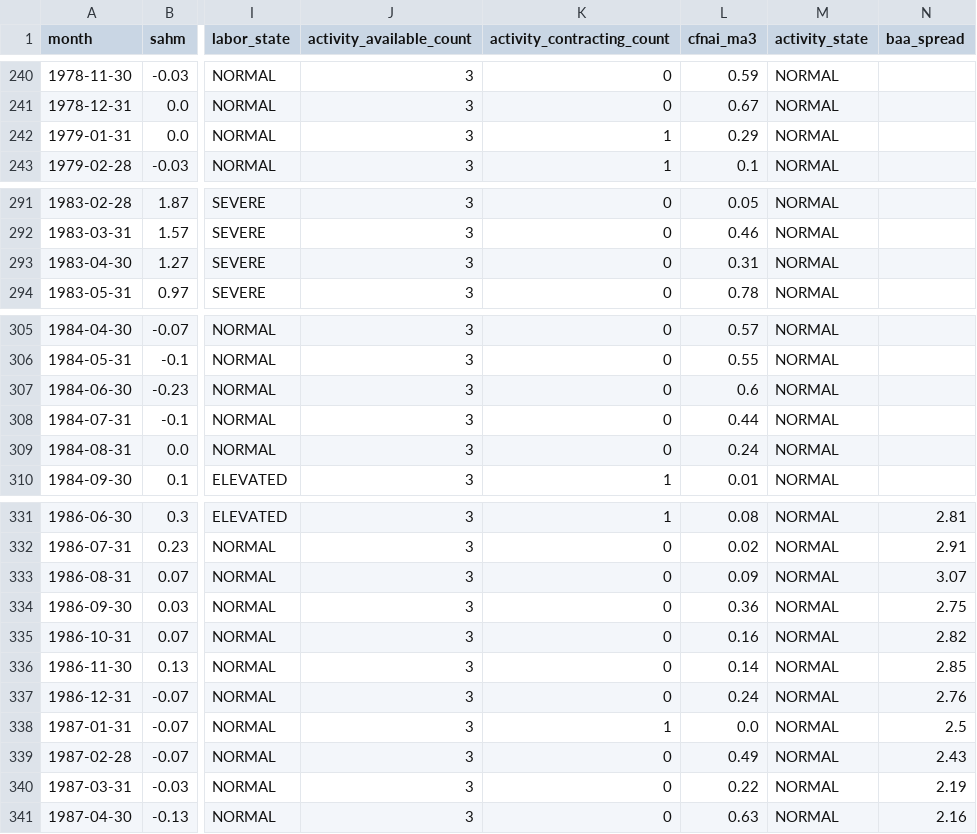
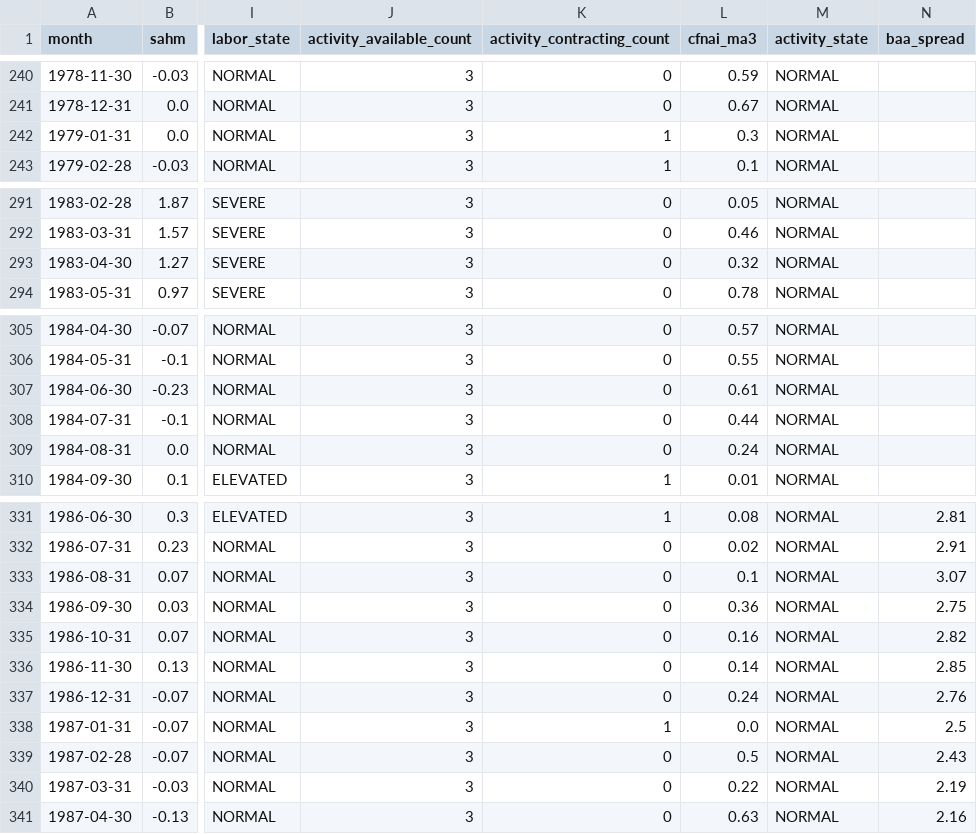
Before and after one commit to mattmattheisen/deterministic-recession-monitor, a CSV file: outputs/indicator_history.csv, drawn as a sheet; only a part is shown, gaps mark what is left out; the diff covers the shown part only; the diff names each change by its address in the sheet, - before the commit and + after, or states it on an @@ line.

```diff
--- a/outputs/indicator_history.csv
+++ b/outputs/indicator_history.csv
-L242 (cfnai_ma3): 0.29
+L242 (cfnai_ma3): 0.3
-L293 (cfnai_ma3): 0.31
+L293 (cfnai_ma3): 0.32
-L307 (cfnai_ma3): 0.6
+L307 (cfnai_ma3): 0.61
-L333 (cfnai_ma3): 0.09
+L333 (cfnai_ma3): 0.1
-L339 (cfnai_ma3): 0.49
+L339 (cfnai_ma3): 0.5
```
Also changed, not shown: 34 edited cells elsewhere in this file, 26 other files.
